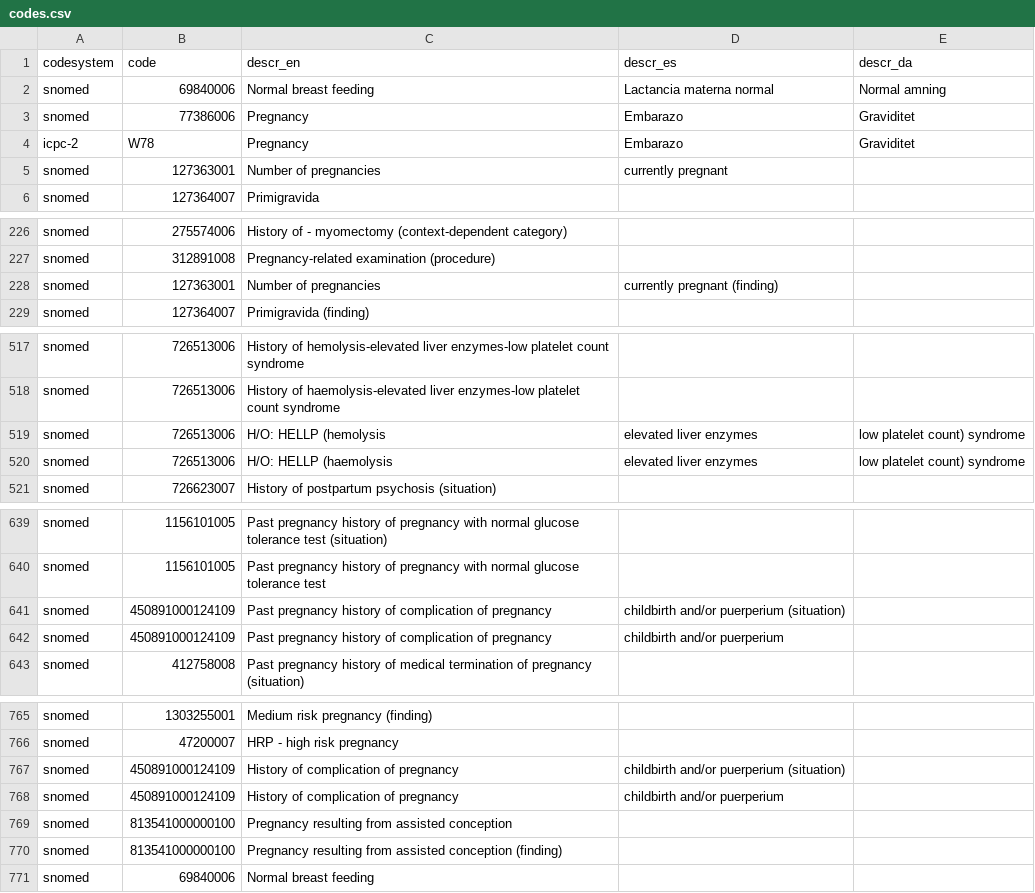
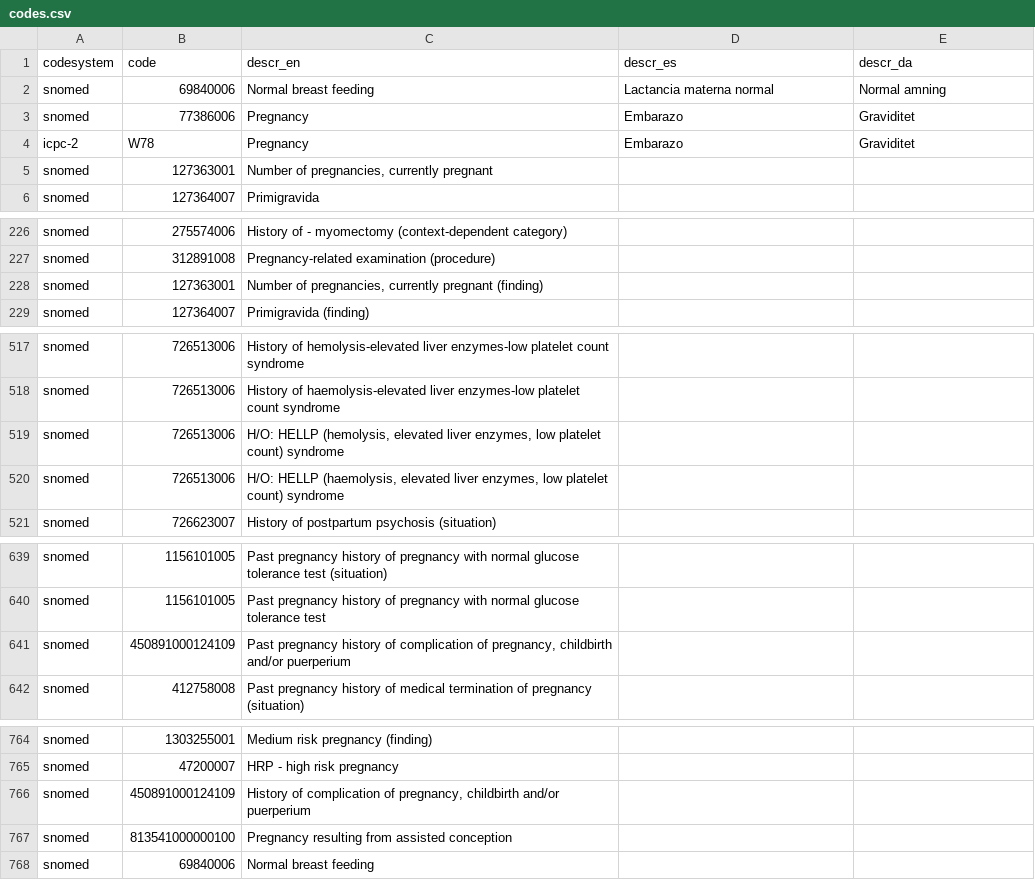
Before and after one commit to Gravitate-Health/terminology-service, a CSV file: controllers/db/codes.csv, drawn as a sheet; only a part is shown, gaps mark what is left out; the diff covers the shown part only.

Commit message:
Update codes.csv

```diff
--- a/controllers/db/codes.csv
+++ b/controllers/db/codes.csv
@@ -4,3 +4,3 @@ snomed,77386006,Pregnancy,Embarazo,Graviditet
 icpc-2,W78,Pregnancy,Embarazo,Graviditet
-snomed,127363001,Number of pregnancies, currently pregnant,,
+snomed,127363001,"Number of pregnancies, currently pregnant",,
 snomed,127364007,Primigravida,,
@@ -227,3 +227,3 @@ snomed,275574006,History of - myomectomy (context-dependent category),,
 snomed,312891008,Pregnancy-related examination (procedure),,
-snomed,127363001,Number of pregnancies, currently pregnant (finding),,
+snomed,127363001,"Number of pregnancies, currently pregnant (finding)",,
 snomed,127364007,Primigravida (finding),,
@@ -518,4 +518,4 @@ snomed,726513006,History of hemolysis-elevated liver enzymes-low platelet count
 snomed,726513006,History of haemolysis-elevated liver enzymes-low platelet count syndrome,,
-snomed,726513006,H/O: HELLP (hemolysis, elevated liver enzymes, low platelet count) syndrome,,
-snomed,726513006,H/O: HELLP (haemolysis, elevated liver enzymes, low platelet count) syndrome,,
+snomed,726513006,"H/O: HELLP (hemolysis, elevated liver enzymes, low platelet count) syndrome",,
+snomed,726513006,"H/O: HELLP (haemolysis, elevated liver enzymes, low platelet count) syndrome",,
 snomed,726623007,History of postpartum psychosis (situation),,
@@ -640,4 +640,3 @@ snomed,1156101005,Past pregnancy history of pregnancy with normal glucose tolera
 snomed,1156101005,Past pregnancy history of pregnancy with normal glucose tolerance test,,
-snomed,450891000124109,Past pregnancy history of complication of pregnancy, childbirth and/or puerperium (situation),,
-snomed,450891000124109,Past pregnancy history of complication of pregnancy, childbirth and/or puerperium,,
+snomed,450891000124109,"Past pregnancy history of complication of pregnancy, childbirth and/or puerperium",,
 snomed,412758008,Past pregnancy history of medical termination of pregnancy (situation),,
@@ -766,6 +765,4 @@ snomed,1303255001,Medium risk pregnancy (finding),,
 snomed,47200007,HRP - high risk pregnancy,,
-snomed,450891000124109,History of complication of pregnancy, childbirth and/or puerperium (situation),,
-snomed,450891000124109,History of complication of pregnancy, childbirth and/or puerperium,,
+snomed,450891000124109,"History of complication of pregnancy, childbirth and/or puerperium",,
 snomed,813541000000100,Pregnancy resulting from assisted conception,,
-snomed,813541000000100,Pregnancy resulting from assisted conception (finding),,
 snomed,69840006,Normal breast feeding,,
```
Also changed, not shown: 2 edited cells elsewhere in this file.
